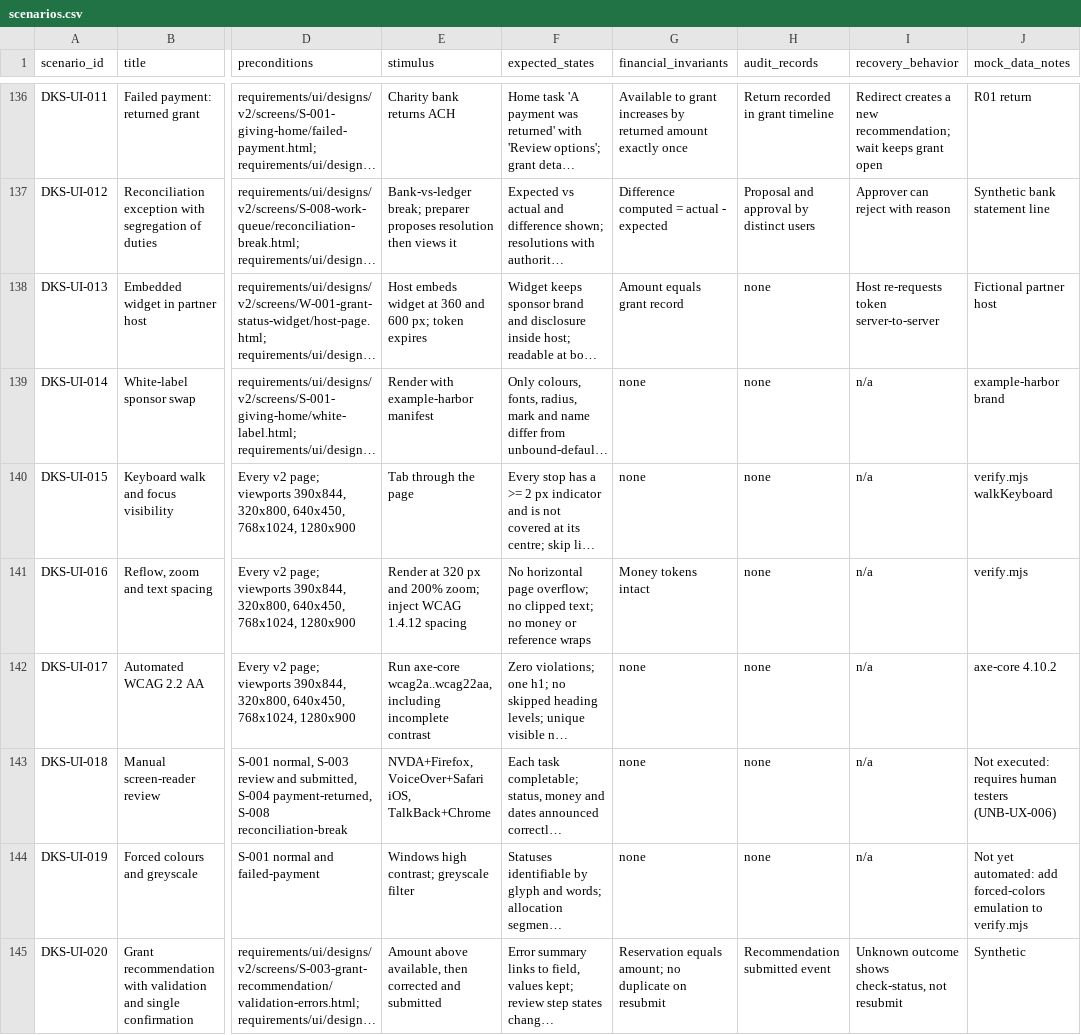
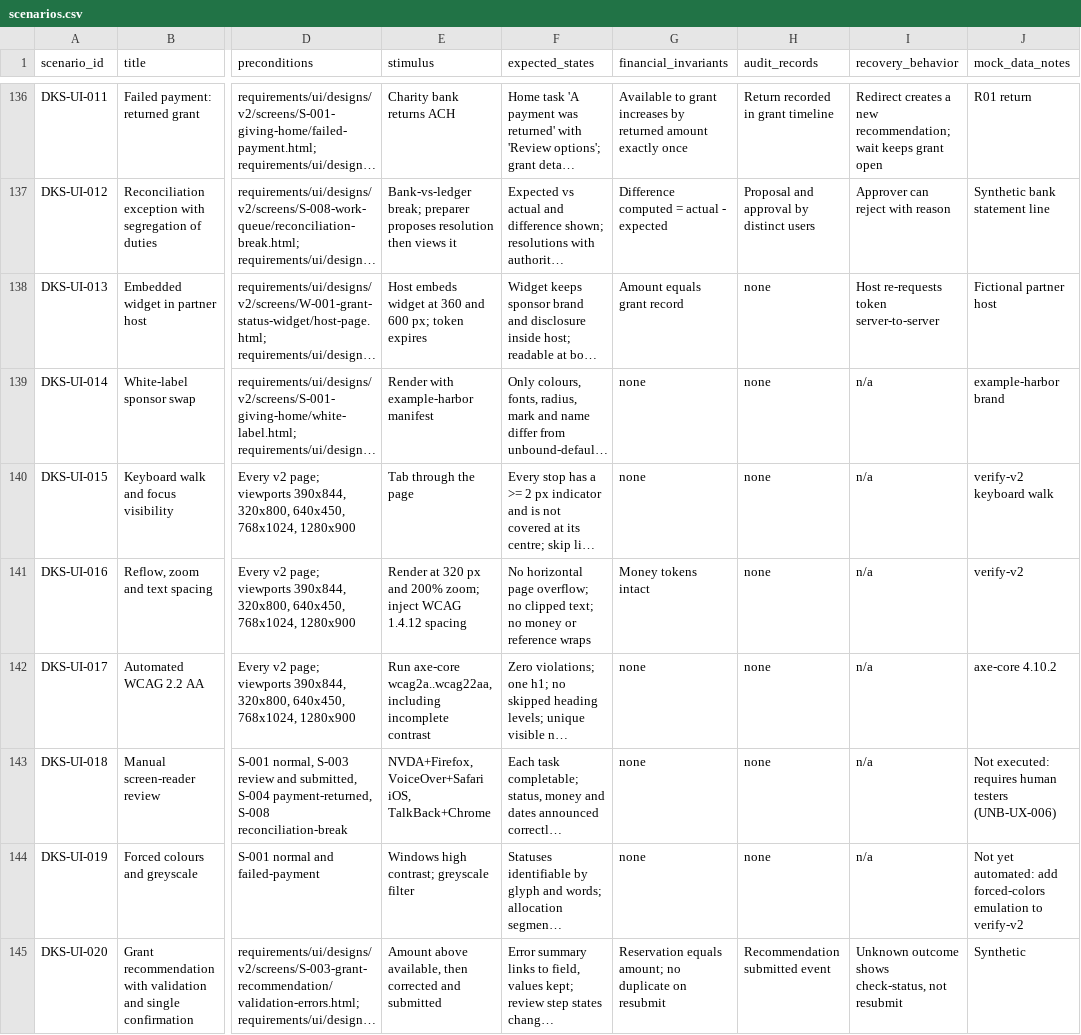
Before and after one commit to kemiller2002/unbound, a CSV file: requirements/reconciliation/2026-11-23/data/scenarios.csv, drawn as a sheet; only a part is shown, gaps mark what is left out; long unchanged cells end in …; the diff names each change by its address in the sheet, - before the commit and + after, or states it on an @@ line.

```diff
--- a/requirements/reconciliation/2026-11-23/data/scenarios.csv
+++ b/requirements/reconciliation/2026-11-23/data/scenarios.csv
-J140 (mock_data_notes): verify.mjs walkKeyboard
+J140 (mock_data_notes): verify-v2 keyboard walk
-J141 (mock_data_notes): verify.mjs
+J141 (mock_data_notes): verify-v2
-J144 (mock_data_notes): …emulation to verify.mjs
+J144 (mock_data_notes): …emulation to verify-v2
```
Also changed, not shown: 5 other files.
